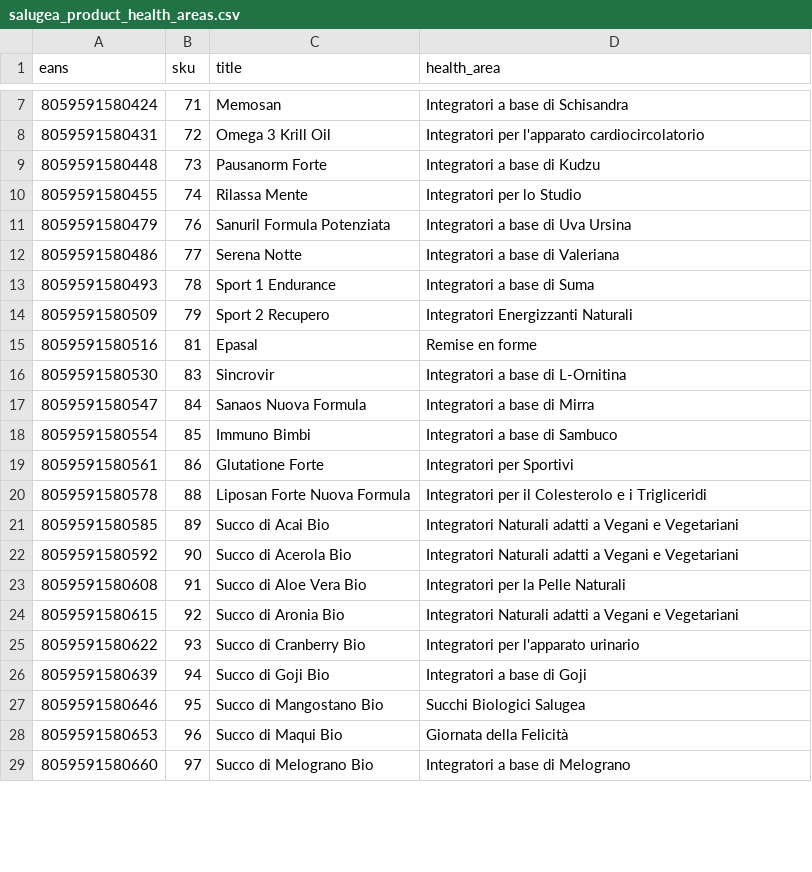
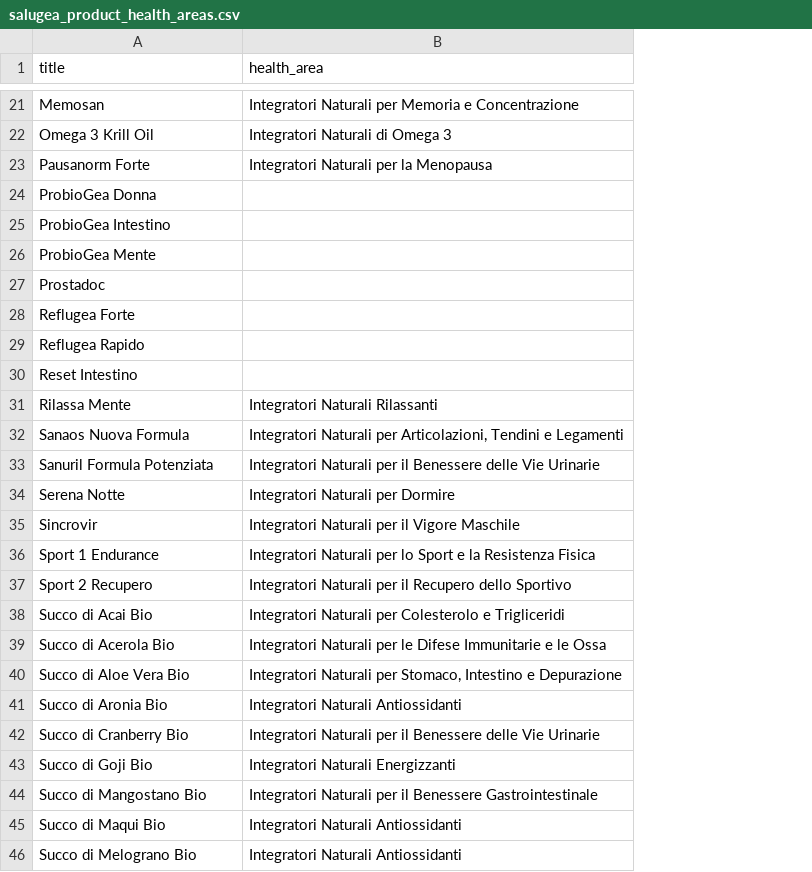
Before and after one commit to salugea/salugea-open-knowledge, a CSV file: datasets/salugea_product_health_areas.csv, drawn as a sheet; only a part is shown, gaps mark what is left out; removed rows and columns are numbered as before the commit, all else as after; the diff covers the shown part only; the diff names each change by its address in the sheet, - before the commit and + after, or states it on an @@ line.

```diff
--- a/datasets/salugea_product_health_areas.csv
+++ b/datasets/salugea_product_health_areas.csv
-column A (eans), rows 7-14: 8059591580424 | 8059591580431 | 8059591580448 | 8059591580455 | 8059591580479 | 8059591580486 | 8059591580493 | 8059591580509; rows 21-29: 8059591580585 | 8059591580592 | 8059591580608 | 8059591580615 | 8059591580622 | 8059591580639 | 8059591580646 | 8059591580653 | 8059591580660
-column B (sku), rows 7-14: 71 | 72 | 73 | 74 | 76 | 77 | 78 | 79; rows 21-29: 89 | 90 | 91 | 92 | 93 | 94 | 95 | 96 | 97
-B21 (health_area): Integratori a base di Schisandra
+B21 (health_area): Integratori Naturali per Memoria e Concentrazione
-B22 (health_area): Integratori per l'apparato cardiocircolatorio
+B22 (health_area): Integratori Naturali di Omega 3
-B23 (health_area): Integratori a base di Kudzu
+B23 (health_area): Integratori Naturali per la Menopausa
+row 24: ProbioGea Donna
+row 25: ProbioGea Intestino
+row 26: ProbioGea Mente
+row 27: Prostadoc
+row 28: Reflugea Forte
+row 29: Reflugea Rapido
+row 30: Reset Intestino
-B31 (health_area): Integratori per lo Studio
+B31 (health_area): Integratori Naturali Rilassanti
+row 32: Sanaos Nuova Formula | Integratori Naturali per Articolazioni, Tendini e Legamenti
-B33 (health_area): Integratori a base di Uva Ursina
+B33 (health_area): Integratori Naturali per il Benessere delle Vie Urinarie
-B34 (health_area): Integratori a base di Valeriana
+B34 (health_area): Integratori Naturali per Dormire
+row 35: Sincrovir | Integratori Naturali per il Vigore Maschile
-B36 (health_area): Integratori a base di Suma
+B36 (health_area): Integratori Naturali per lo Sport e la Resistenza Fisica
-B37 (health_area): Integratori Energizzanti Naturali
+B37 (health_area): Integratori Naturali per il Recupero dello Sportivo
-row 15: 8059591580516 | 81 | Epasal | Remise en forme
-row 16: 8059591580530 | 83 | Sincrovir | Integratori a base di L-Ornitina
-row 17: 8059591580547 | 84 | Sanaos Nuova Formula | Integratori a base di Mirra
-row 18: 8059591580554 | 85 | Immuno Bimbi | Integratori a base di Sambuco
-row 19: 8059591580561 | 86 | Glutatione Forte | Integratori per Sportivi
-row 20: 8059591580578 | 88 | Liposan Forte Nuova Formula | Integratori per il Colesterolo e i Trigliceridi
-B38 (health_area): Integratori Naturali adatti a Vegani e Vegetariani
+B38 (health_area): Integratori Naturali per Colesterolo e Trigliceridi
-B39 (health_area): Integratori Naturali adatti a Vegani e Vegetariani
+B39 (health_area): Integratori Naturali per le Difese Immunitarie e le Ossa
-B40 (health_area): Integratori per la Pelle Naturali
+B40 (health_area): Integratori Naturali per Stomaco, Intestino e Depurazione
-B41 (health_area): Integratori Naturali adatti a Vegani e Vegetariani
+B41 (health_area): Integratori Naturali Antiossidanti
-B42 (health_area): Integratori per l'apparato urinario
+B42 (health_area): Integratori Naturali per il Benessere delle Vie Urinarie
-B43 (health_area): Integratori a base di Goji
+B43 (health_area): Integratori Naturali Energizzanti
-B44 (health_area): Succhi Biologici Salugea
+B44 (health_area): Integratori Naturali per il Benessere Gastrointestinale
-B45 (health_area): Giornata della Felicità
+B45 (health_area): Integratori Naturali Antiossidanti
-B46 (health_area): Integratori a base di Melograno
+B46 (health_area): Integratori Naturali Antiossidanti
```
Also changed, not shown: 17 added rows, 19 removed rows and 6 edited cells elsewhere in this file, datasets/salugea_knowledge_graph.csv, datasets/salugea_product_active_compounds.csv, 1 other file.
